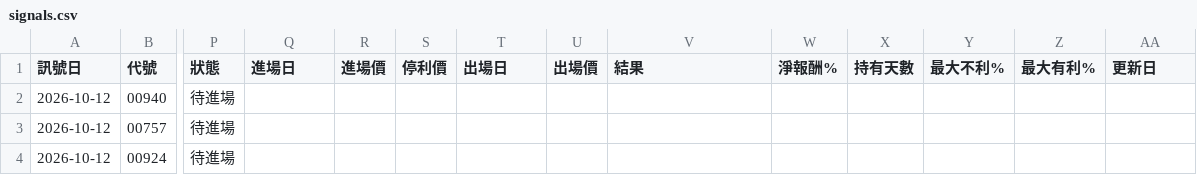
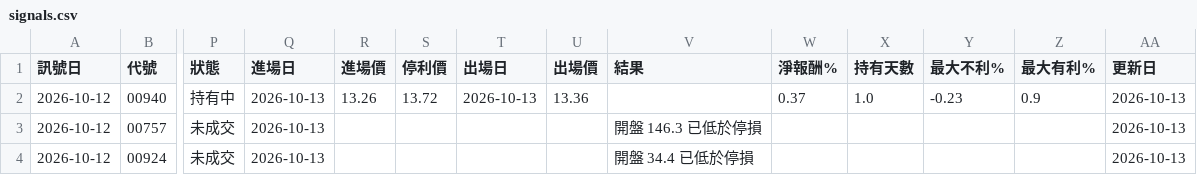
Before and after one commit to hn13920753/stock-scanner, a CSV file: records/signals.csv, drawn as a sheet; only a part is shown, gaps mark what is left out; the diff names each change by its address in the sheet, - before the commit and + after, or states it on an @@ line.

```diff
--- a/records/signals.csv
+++ b/records/signals.csv
-P2 (狀態): 待進場
+P2 (狀態): 持有中
-Q2:Q4 (進場日): (empty)
+Q2:Q4 (進場日): 2026-10-13
-R2 (進場價): (empty)
+R2 (進場價): 13.26
-S2 (停利價): (empty)
+S2 (停利價): 13.72
-T2 (出場日): (empty)
+T2 (出場日): 2026-10-13
-U2 (出場價): (empty)
+U2 (出場價): 13.36
-W2 (淨報酬%): (empty)
+W2 (淨報酬%): 0.37
-X2 (持有天數): (empty)
+X2 (持有天數): 1.0
-Y2 (最大不利%): (empty)
+Y2 (最大不利%): -0.23
-Z2 (最大有利%): (empty)
+Z2 (最大有利%): 0.9
-AA2:AA4 (更新日): (empty)
+AA2:AA4 (更新日): 2026-10-13
-P3:P4 (狀態): 待進場
+P3:P4 (狀態): 未成交
-V3 (結果): (empty)
+V3 (結果): 開盤 146.3 已低於停損
-V4 (結果): (empty)
+V4 (結果): 開盤 34.4 已低於停損
```
Also changed, not shown: 1 other file.
